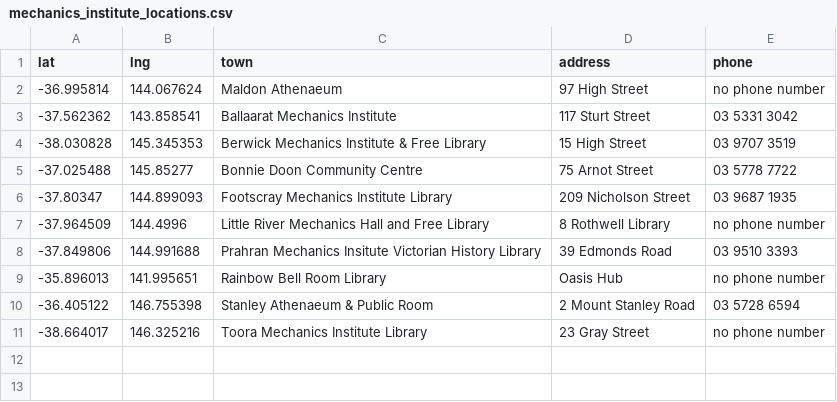
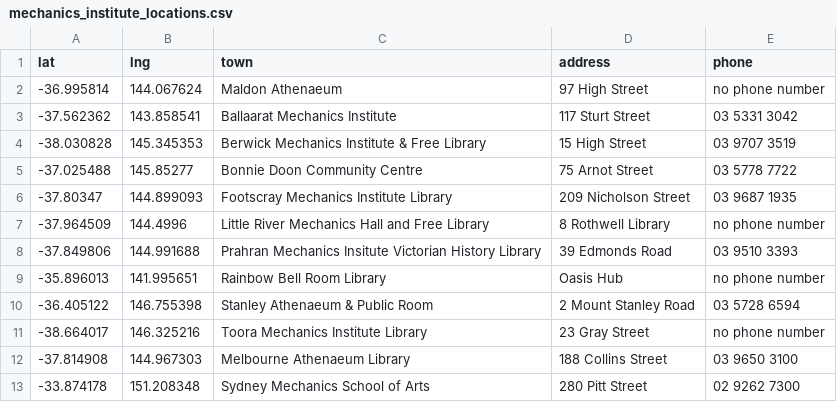
Before and after one commit to hughrun/public_library_map, a CSV file: website/data/mechanics_institute_locations.csv, drawn as a sheet.

Commit message:
update mechanics
- add Sydney Mechanics SoA
- add Melbourne Athenaeum

resolves #28
resolves #22

```diff
--- a/website/data/mechanics_institute_locations.csv
+++ b/website/data/mechanics_institute_locations.csv
@@ -11 +11,3 @@ lat,lng,town,address,phone
 -38.664017,146.325216,Toora Mechanics Institute Library,23 Gray Street,no phone number
+-37.814908,144.967303,Melbourne Athenaeum Library,188 Collins Street,03 9650 3100
+-33.874178,151.208348,Sydney Mechanics School of Arts,280 Pitt Street,02 9262 7300
```
